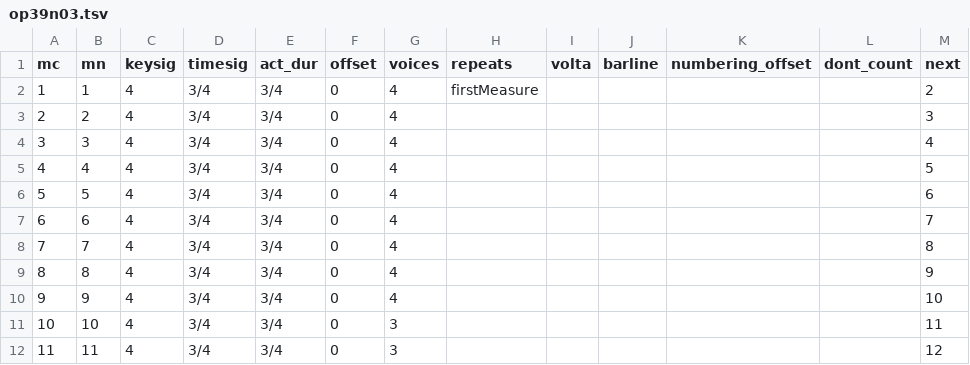
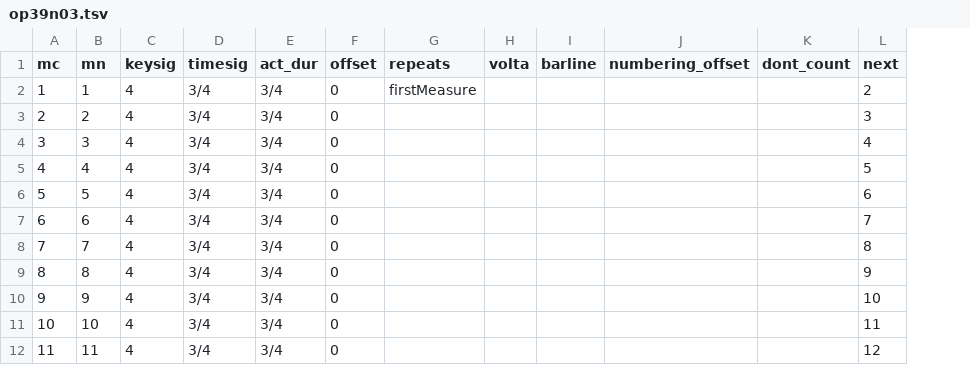
Before and after one commit to DCMLab/schumann_liederkreis, a TSV file: measures/op39n03.tsv, drawn as a sheet; only a part is shown; the diff names each change by its address in the sheet, - before the commit and + after, or states it on an @@ line.

```diff
--- a/measures/op39n03.tsv
+++ b/measures/op39n03.tsv
-column G (voices), rows 2-12: 4 | 4 | 4 | 4 | 4 | 4 | 4 | 4 | 4 | 3 | 3
```
Also changed, not shown: measures/op39n04.tsv, measures/op39n05.tsv, 9 other files.
